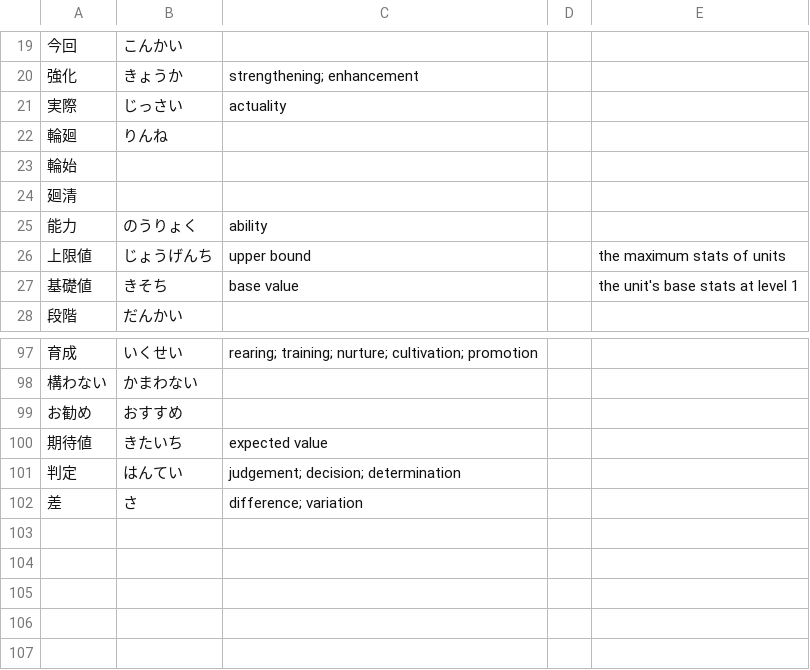
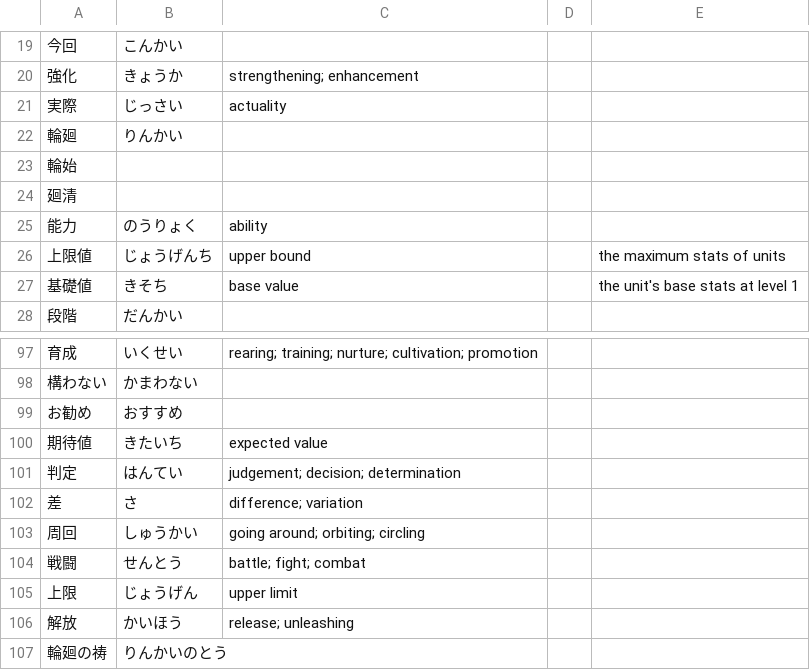
Before and after one commit to ichisadashioko/visual-novel-note, a TSV file: tenmei_no_conquista/kotoba.tsv, drawn as a sheet; only a part is shown, gaps mark what is left out.

```diff
--- a/tenmei_no_conquista/kotoba.tsv
+++ b/tenmei_no_conquista/kotoba.tsv
@@ -21,3 +21,3 @@
 実際	じっさい	actuality
-輪廻	りんね
+輪廻	りんかい
 輪始
@@ -102 +102,6 @@
 差	さ	difference; variation
+周回	しゅうかい	going around; orbiting; circling
+戦闘	せんとう	battle; fight; combat
+上限	じょうげん	upper limit
+解放	かいほう	release; unleashing
+輪廻の祷	りんかいのとう
```
Also changed, not shown: clarias/kotoba.tsv, ginharu/kotoba.tsv, 11 other files.
